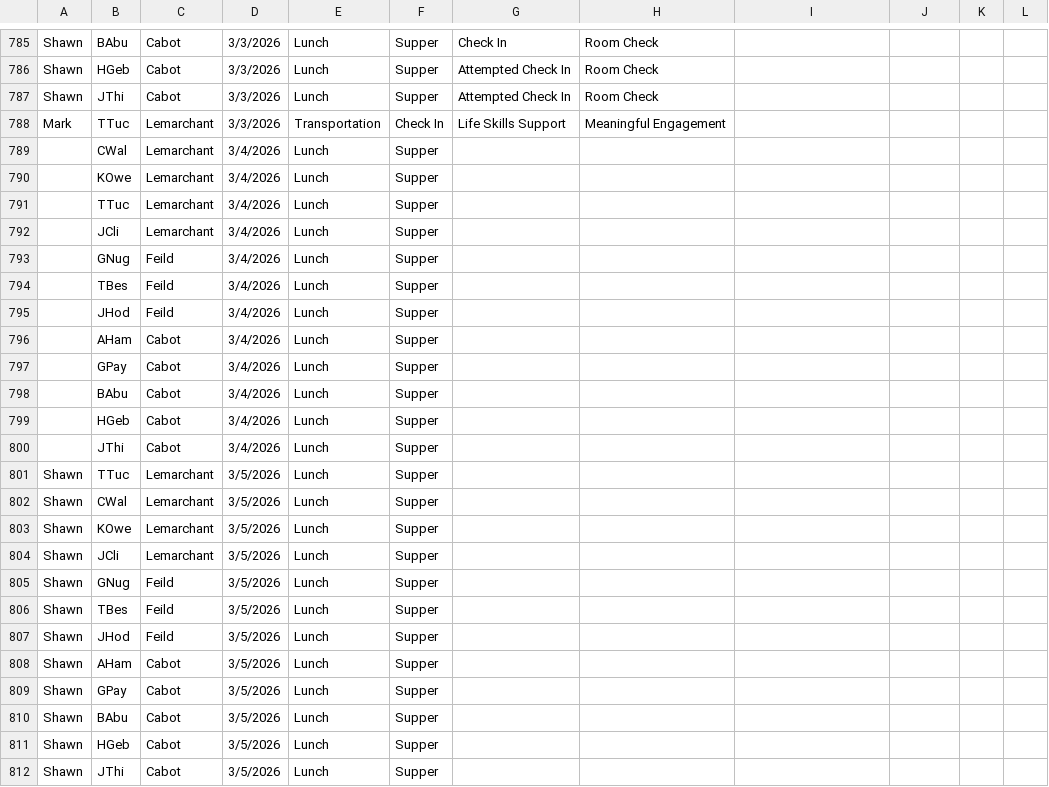
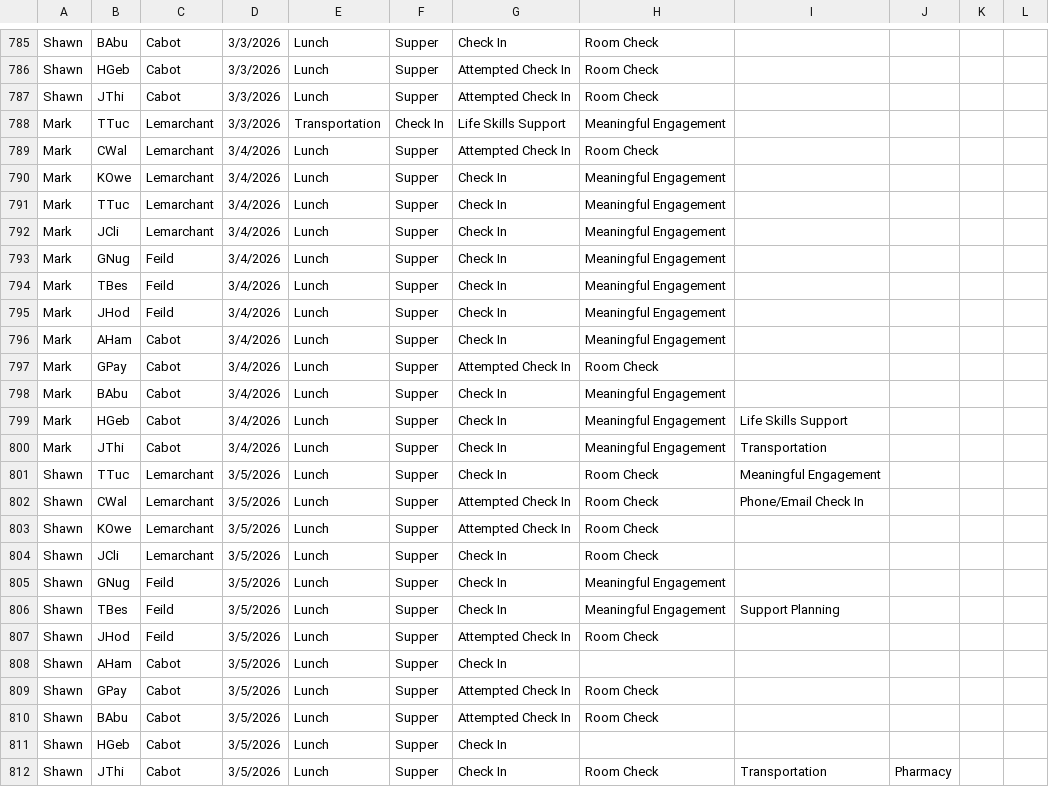
Before and after one commit to rcahill-code/homes-live, a CSV file: data/homes.csv, drawn as a sheet; only a part is shown, gaps mark what is left out.

```diff
--- a/data/homes.csv
+++ b/data/homes.csv
@@ -788,25 +788,25 @@ Shawn,JThi,Cabot,3/3/2026,Lunch,Supper,Attempted Check In,Room Check,,,,
 Mark,TTuc,Lemarchant,3/3/2026,Transportation,Check In,Life Skills Support,Meaningful Engagement,,,,
-,CWal,Lemarchant,3/4/2026,Lunch,Supper,,,,,,
-,KOwe,Lemarchant,3/4/2026,Lunch,Supper,,,,,,
-,TTuc,Lemarchant,3/4/2026,Lunch,Supper,,,,,,
-,JCli,Lemarchant,3/4/2026,Lunch,Supper,,,,,,
-,GNug,Feild,3/4/2026,Lunch,Supper,,,,,,
-,TBes,Feild,3/4/2026,Lunch,Supper,,,,,,
-,JHod,Feild,3/4/2026,Lunch,Supper,,,,,,
-,AHam,Cabot,3/4/2026,Lunch,Supper,,,,,,
-,GPay,Cabot,3/4/2026,Lunch,Supper,,,,,,
-,BAbu,Cabot,3/4/2026,Lunch,Supper,,,,,,
-,HGeb,Cabot,3/4/2026,Lunch,Supper,,,,,,
-,JThi,Cabot,3/4/2026,Lunch,Supper,,,,,,
-Shawn,TTuc,Lemarchant,3/5/2026,Lunch,Supper,,,,,,
-Shawn,CWal,Lemarchant,3/5/2026,Lunch,Supper,,,,,,
-Shawn,KOwe,Lemarchant,3/5/2026,Lunch,Supper,,,,,,
-Shawn,JCli,Lemarchant,3/5/2026,Lunch,Supper,,,,,,
-Shawn,GNug,Feild,3/5/2026,Lunch,Supper,,,,,,
-Shawn,TBes,Feild,3/5/2026,Lunch,Supper,,,,,,
-Shawn,JHod,Feild,3/5/2026,Lunch,Supper,,,,,,
-Shawn,AHam,Cabot,3/5/2026,Lunch,Supper,,,,,,
-Shawn,GPay,Cabot,3/5/2026,Lunch,Supper,,,,,,
-Shawn,BAbu,Cabot,3/5/2026,Lunch,Supper,,,,,,
-Shawn,HGeb,Cabot,3/5/2026,Lunch,Supper,,,,,,
-Shawn,JThi,Cabot,3/5/2026,Lunch,Supper,,,,,,
+Mark,CWal,Lemarchant,3/4/2026,Lunch,Supper,Attempted Check In,Room Check,,,,
+Mark,KOwe,Lemarchant,3/4/2026,Lunch,Supper,Check In,Meaningful Engagement,,,,
+Mark,TTuc,Lemarchant,3/4/2026,Lunch,Supper,Check In,Meaningful Engagement,,,,
+Mark,JCli,Lemarchant,3/4/2026,Lunch,Supper,Check In,Meaningful Engagement,,,,
+Mark,GNug,Feild,3/4/2026,Lunch,Supper,Check In,Meaningful Engagement,,,,
+Mark,TBes,Feild,3/4/2026,Lunch,Supper,Check In,Meaningful Engagement,,,,
+Mark,JHod,Feild,3/4/2026,Lunch,Supper,Check In,Meaningful Engagement,,,,
+Mark,AHam,Cabot,3/4/2026,Lunch,Supper,Check In,Meaningful Engagement,,,,
+Mark,GPay,Cabot,3/4/2026,Lunch,Supper,Attempted Check In,Room Check,,,,
+Mark,BAbu,Cabot,3/4/2026,Lunch,Supper,Check In,Meaningful Engagement,,,,
+Mark,HGeb,Cabot,3/4/2026,Lunch,Supper,Check In,Meaningful Engagement,Life Skills Support,,,
+Mark,JThi,Cabot,3/4/2026,Lunch,Supper,Check In,Meaningful Engagement,Transportation,,,
+Shawn,TTuc,Lemarchant,3/5/2026,Lunch,Supper,Check In,Room Check,Meaningful Engagement,,,
+Shawn,CWal,Lemarchant,3/5/2026,Lunch,Supper,Attempted Check In,Room Check,Phone/Email Check In,,,
+Shawn,KOwe,Lemarchant,3/5/2026,Lunch,Supper,Attempted Check In,Room Check,,,,
+Shawn,JCli,Lemarchant,3/5/2026,Lunch,Supper,Check In,Room Check,,,,
+Shawn,GNug,Feild,3/5/2026,Lunch,Supper,Check In,Meaningful Engagement,,,,
+Shawn,TBes,Feild,3/5/2026,Lunch,Supper,Check In,Meaningful Engagement,Support Planning,,,
+Shawn,JHod,Feild,3/5/2026,Lunch,Supper,Attempted Check In,Room Check,,,,
+Shawn,AHam,Cabot,3/5/2026,Lunch,Supper,Check In,,,,,
+Shawn,GPay,Cabot,3/5/2026,Lunch,Supper,Attempted Check In,Room Check,,,,
+Shawn,BAbu,Cabot,3/5/2026,Lunch,Supper,Attempted Check In,Room Check,,,,
+Shawn,HGeb,Cabot,3/5/2026,Lunch,Supper,Check In,,,,,
+Shawn,JThi,Cabot,3/5/2026,Lunch,Supper,Check In,Room Check,Transportation,Pharmacy,,
```
